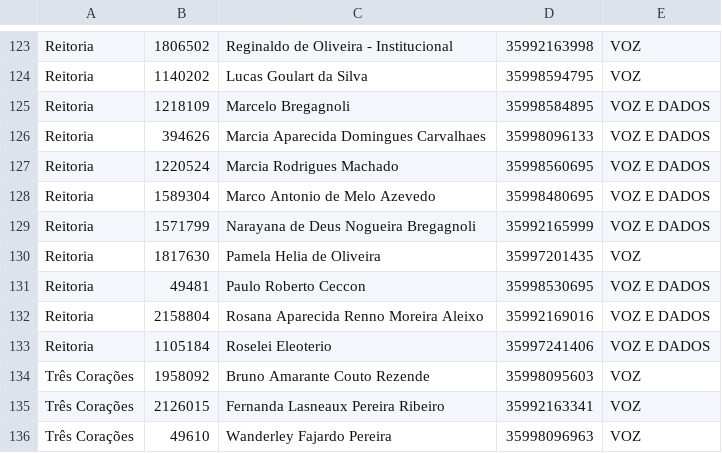
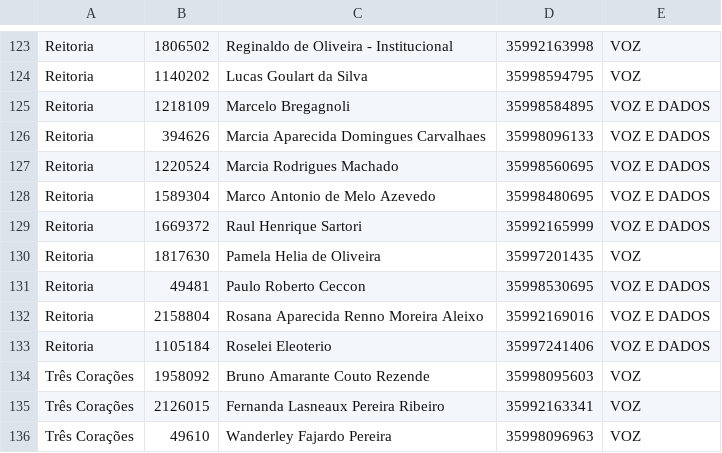
Before and after one commit to jgeraldodantas/FaturaCelular, a CSV file: FaturaCelular/src/Banco/usuarios.csv, drawn as a sheet; only a part is shown, gaps mark what is left out.

```diff
--- a/FaturaCelular/src/Banco/usuarios.csv
+++ b/FaturaCelular/src/Banco/usuarios.csv
@@ -128,3 +128,3 @@ Reitoria,1220524,Marcia Rodrigues Machado,35998560695,VOZ E DADOS
 Reitoria,1589304,Marco Antonio de Melo Azevedo,35998480695,VOZ E DADOS
-Reitoria,1571799,Narayana de Deus Nogueira Bregagnoli,35992165999,VOZ E DADOS
+Reitoria,1669372,Raul Henrique Sartori ,35992165999,VOZ E DADOS
 Reitoria,1817630,Pamela Helia de Oliveira,35997201435,VOZ
```
